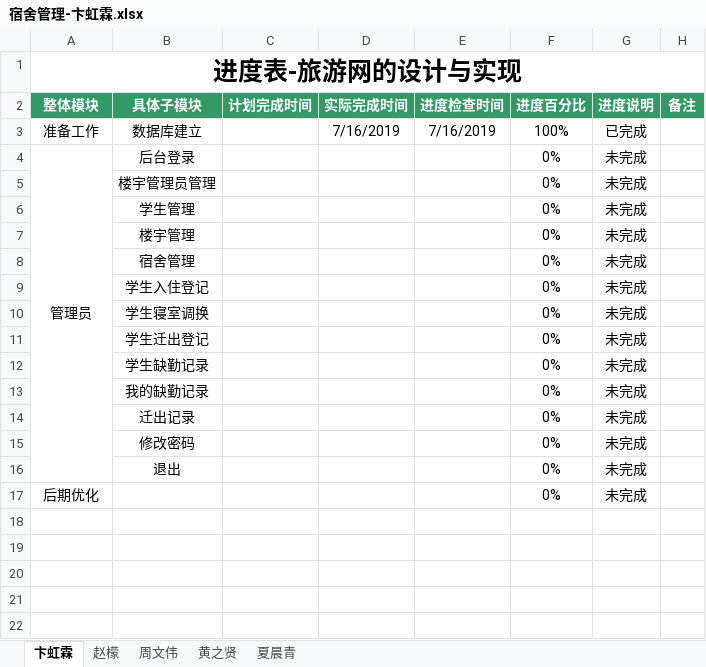
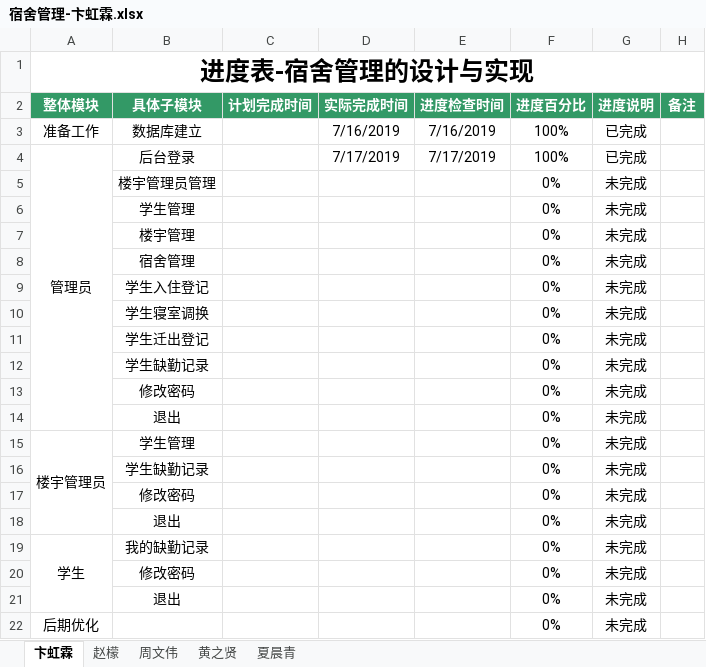
Before and after one commit to dormitory-bhl/dormitory, an Excel workbook: 宿舍管理-卞虹霖.xlsx, sheet 卞虹霖, drawn as a sheet; values as stored, in another font and other column widths than the file's, no borders; removed rows and columns are numbered as before the commit, all else as after; the diff names each change by its address in the sheet, - before the commit and + after, or states it on an @@ line.

```diff
--- a/宿舍管理-卞虹霖.xlsx (sheet 卞虹霖)
+++ b/宿舍管理-卞虹霖.xlsx (sheet 卞虹霖)
-A1 (整体模块): 进度表-旅游网的设计与实现
+A1 (整体模块): 进度表-宿舍管理的设计与实现
-A4:A16 merged
+A4:A14 merged
-D4 (实际完成时间): (empty)
+D4 (实际完成时间): 7/17/2019
-E4 (进度检查时间): (empty)
+E4 (进度检查时间): 7/17/2019
-F4 (进度百分比): 0%
+F4 (进度百分比): 100%
-G4 (进度说明): 未完成
+G4 (进度说明): 已完成
+row 13:  | 修改密码 |  |  |  | 0% | 未完成
+row 14:  | 退出 |  |  |  | 0% | 未完成
+row 15: 楼宇管理员 | 学生管理 |  |  |  | 0% | 未完成
-B16 (具体子模块): 我的缺勤记录
+B16 (具体子模块): 学生缺勤记录
+row 17:  | 修改密码 |  |  |  | 0% | 未完成
-B18 (具体子模块): 迁出记录
+B18 (具体子模块): 退出
+row 19: 学生 | 我的缺勤记录 |  |  |  | 0% | 未完成
```
Also changed, not shown: sheet 黄之贤, sheet 周文伟, sheet 赵檬, sheet 夏晨青.
